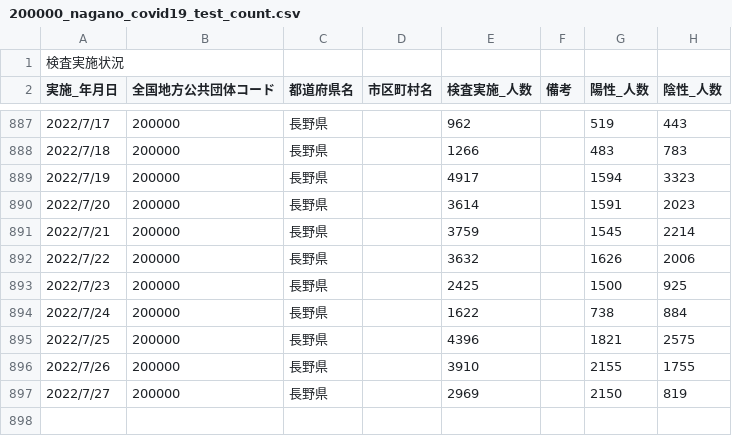
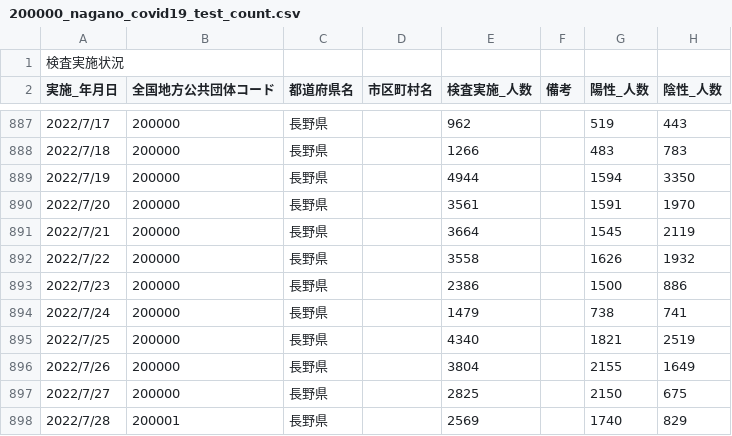
Before and after one commit to wataruoguchi/covid19_nagano_csv_to_json, a CSV file: src/.encoded/200000_nagano_covid19_test_count.csv, drawn as a sheet; only a part is shown, gaps mark what is left out.

```diff
--- a/src/.encoded/200000_nagano_covid19_test_count.csv
+++ b/src/.encoded/200000_nagano_covid19_test_count.csv
@@ -888,10 +888,11 @@
 2022/7/18,200000,長野県,,1266,,483,783
-2022/7/19,200000,長野県,,4917,,1594,3323
-2022/7/20,200000,長野県,,3614,,1591,2023
-2022/7/21,200000,長野県,,3759,,1545,2214
-2022/7/22,200000,長野県,,3632,,1626,2006
-2022/7/23,200000,長野県,,2425,,1500,925
-2022/7/24,200000,長野県,,1622,,738,884
-2022/7/25,200000,長野県,,4396,,1821,2575
-2022/7/26,200000,長野県,,3910,,2155,1755
-2022/7/27,200000,長野県,,2969,,2150,819
+2022/7/19,200000,長野県,,4944,,1594,3350
+2022/7/20,200000,長野県,,3561,,1591,1970
+2022/7/21,200000,長野県,,3664,,1545,2119
+2022/7/22,200000,長野県,,3558,,1626,1932
+2022/7/23,200000,長野県,,2386,,1500,886
+2022/7/24,200000,長野県,,1479,,738,741
+2022/7/25,200000,長野県,,4340,,1821,2519
+2022/7/26,200000,長野県,,3804,,2155,1649
+2022/7/27,200000,長野県,,2825,,2150,675
+2022/7/28,200001,長野県,,2569,,1740,829
```
Also changed, not shown: src/.encoded/test_count.csv, 3 other files.
